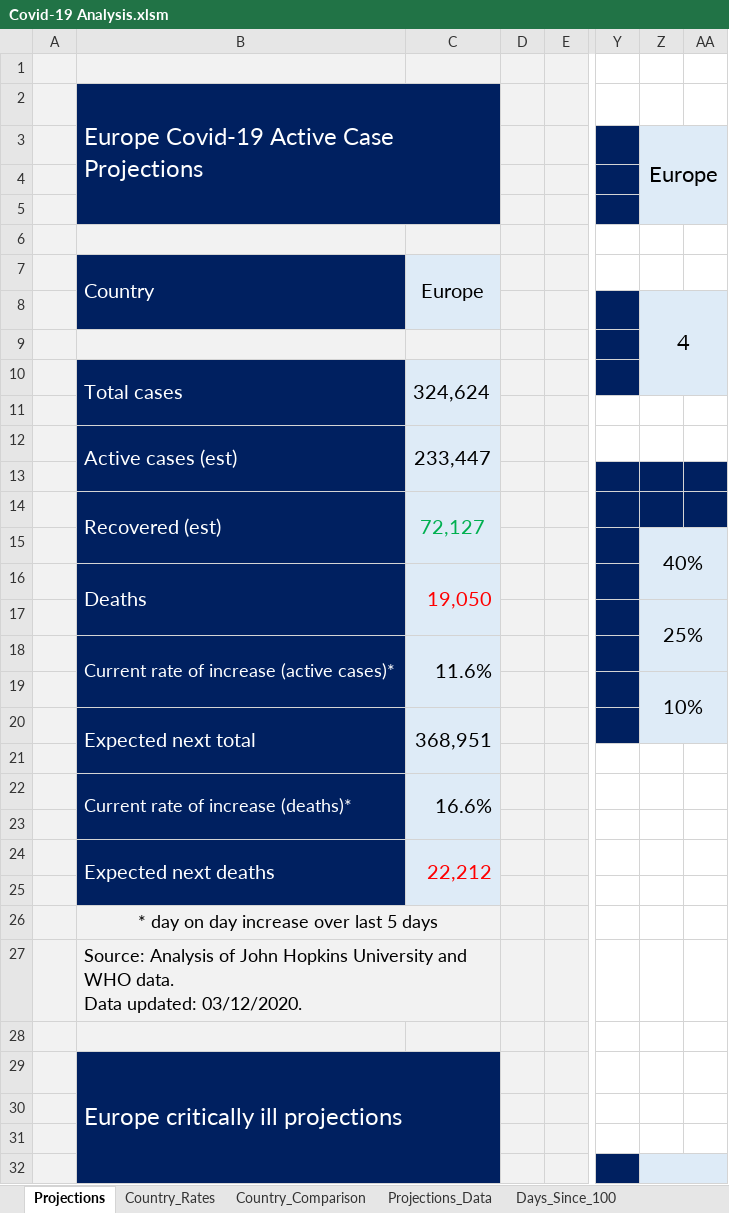
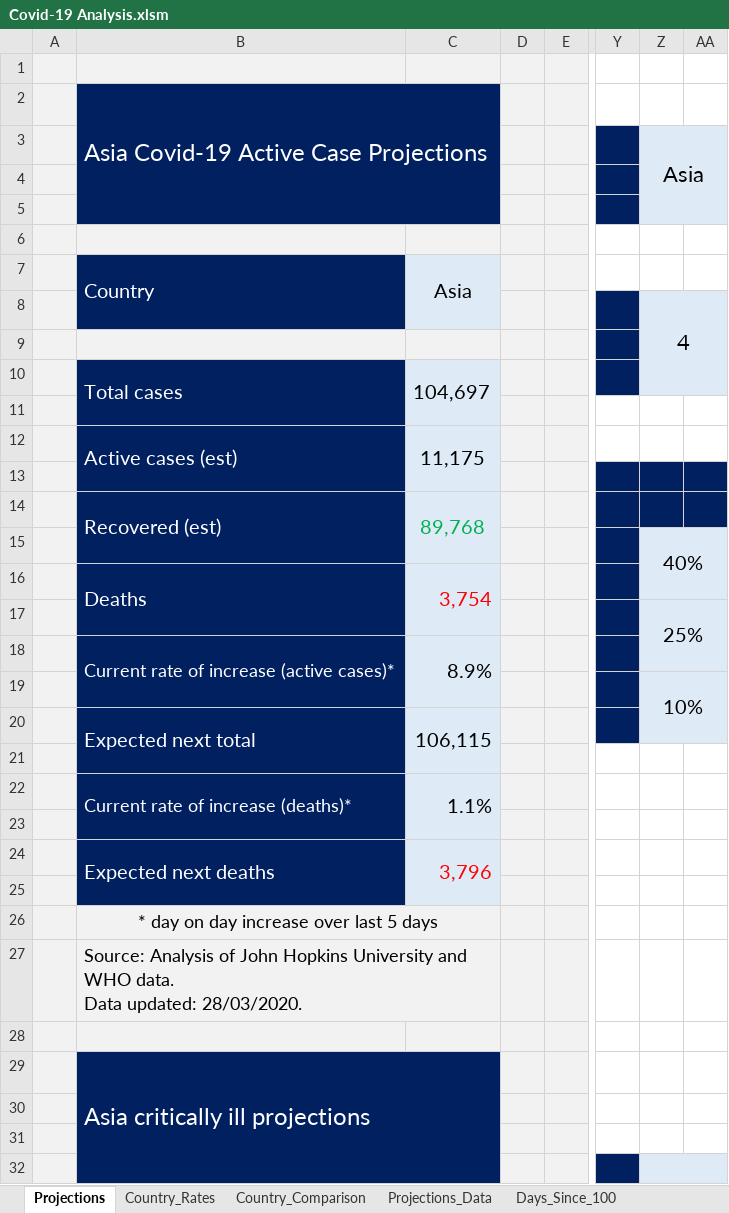
Before and after one commit to achie188/COVID-19, an Excel workbook: Analysis/Covid-19 Analysis.xlsm, sheet Projections, drawn as a sheet; only a part is shown, gaps mark what is left out; values as stored, in another font and other column widths than the file's, no borders; charts and pictures not drawn; the diff covers the shown part only; the diff names each change by its address in the sheet, - before the commit and + after, or states it on an @@ line.

Commit message:
Update Covid-19 Analysis.xlsm

```diff
--- a/Analysis/Covid-19 Analysis.xlsm (sheet Projections)
+++ b/Analysis/Covid-19 Analysis.xlsm (sheet Projections)
-B2: Europe Covid-19 Active Case Projections
+B2: Asia Covid-19 Active Case Projections
-Z3: Europe
+Z3: Asia
-C7: Europe
+C7: Asia
-C10: 324,624
+C10: 104,697
-C12: 233,447
+C12: 11,175
-C14: 72,127
+C14: 89,768
-C16: 19,050
+C16: 3,754
-C18: 11.6%
+C18: 8.9%
-C20: 368,951
+C20: 106,115
-C22: 16.6%
+C22: 1.1%
-C24: 22,212
+C24: 3,796
-B27: …Data updated: 03/12/2020.
+B27: …Data updated: 28/03/2020.
-B29: Europe critically ill projections
+B29: Asia critically ill projections
```
Also changed, not shown: 2 edited cells elsewhere in this sheet, sheet Projections_Data, sheet Days_Since_100, sheet Deaths_since_10, sheet Country_Data, sheet Country_Rates, sheet Country_Comparison, other sheet tabs, formulas that keep their value, hidden cells, charts or pictures.
